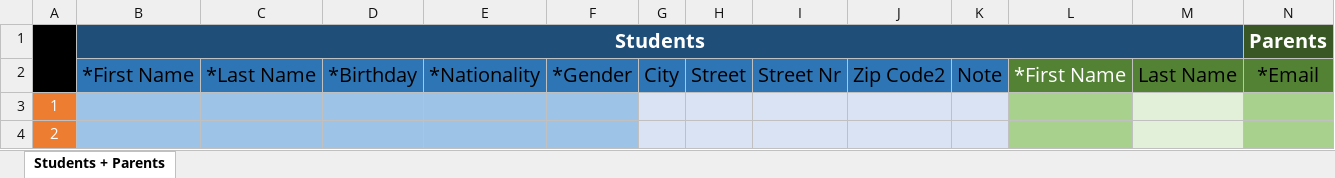
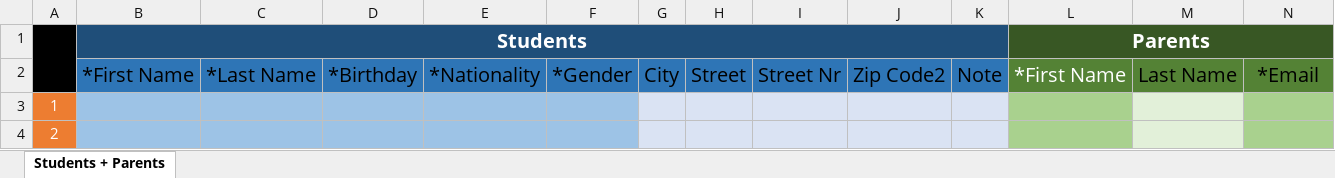
Before and after one commit to Netwitcher-UG/FekraHubAPI, an Excel workbook: FekraHubAPI/Controllers/students.xlsx, sheet Students + Parents, drawn as a sheet; only a part is shown; values as stored, in another font and other column widths than the file's, no borders; table styles not drawn; removed rows and columns are numbered as before the commit, all else as after; rows hold the shown columns only; the diff names each change by its address in the sheet, - before the commit and + after, or states it on an @@ line.

```diff
--- a/FekraHubAPI/Controllers/students.xlsx (sheet Students + Parents)
+++ b/FekraHubAPI/Controllers/students.xlsx (sheet Students + Parents)
-row 1:  | Students |  |  |  |  |  |  |  |  |  |  |  | Parents
+row 1:  | Students |  |  |  |  |  |  |  |  |  | Parents
```
Also changed, not shown: 8 other files.
